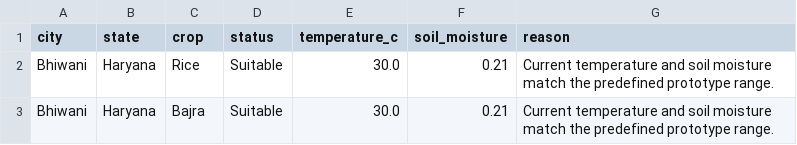
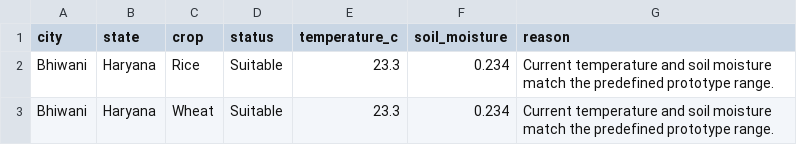
Before and after one commit to MansiDA09/AgriSense, a CSV file: data/crop_recommendation.csv, drawn as a sheet.

```diff
--- a/data/crop_recommendation.csv
+++ b/data/crop_recommendation.csv
@@ -1,3 +1,3 @@
 city,state,crop,status,temperature_c,soil_moisture,reason
-Bhiwani,Haryana,Rice,Suitable,30.0,0.21,Current temperature and soil moisture match the predefined prototype range.
-Bhiwani,Haryana,Bajra,Suitable,30.0,0.21,Current temperature and soil moisture match the predefined prototype range.
+Bhiwani,Haryana,Rice,Suitable,23.3,0.234,Current temperature and soil moisture match the predefined prototype range.
+Bhiwani,Haryana,Wheat,Suitable,23.3,0.234,Current temperature and soil moisture match the predefined prototype range.
```
Also changed, not shown: data/7_day_forecast.csv, 1 other file.
